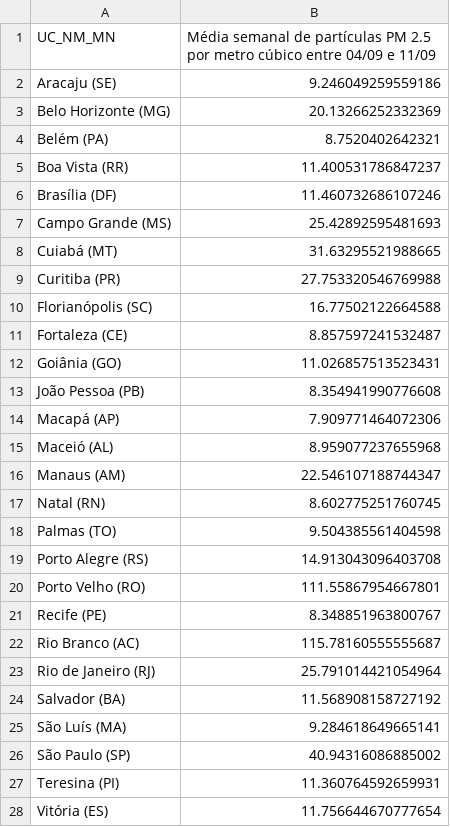
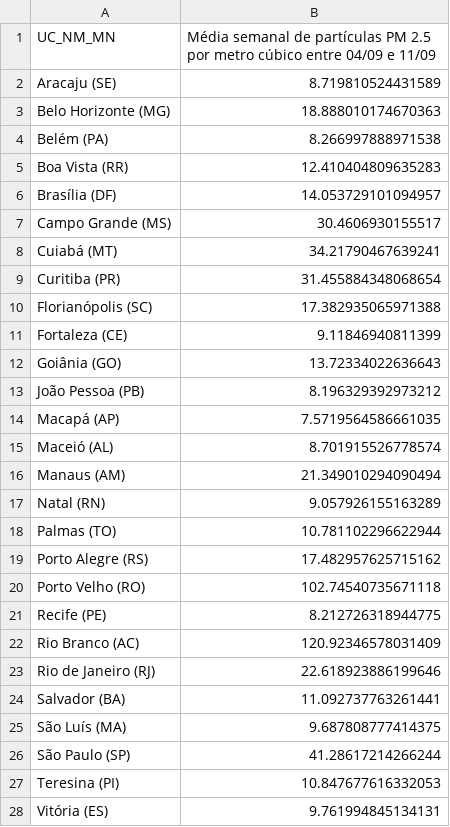
Before and after one commit to dw-data/latam-pollution-levels, a CSV file: output/datwrapper-map-br.csv, drawn as a sheet.

```diff
--- a/output/datwrapper-map-br.csv
+++ b/output/datwrapper-map-br.csv
@@ -1,28 +1,28 @@
 UC_NM_MN,Média semanal de partículas PM 2.5 por metro cúbico entre 04/09 e 11/09
-Aracaju (SE),9.246049259559186
-Belo Horizonte (MG),20.13266252332369
-Belém (PA),8.7520402642321
-Boa Vista (RR),11.400531786847237
-Brasília (DF),11.460732686107246
-Campo Grande (MS),25.42892595481693
-Cuiabá (MT),31.63295521988665
-Curitiba (PR),27.753320546769988
-Florianópolis (SC),16.77502122664588
-Fortaleza (CE),8.857597241532487
-Goiânia (GO),11.026857513523431
-João Pessoa (PB),8.354941990776608
-Macapá (AP),7.909771464072306
-Maceió (AL),8.959077237655968
-Manaus (AM),22.546107188744347
-Natal (RN),8.602775251760745
-Palmas (TO),9.504385561404598
-Porto Alegre (RS),14.913043096403708
-Porto Velho (RO),111.55867954667801
-Recife (PE),8.348851963800767
-Rio Branco (AC),115.78160555555687
-Rio de Janeiro (RJ),25.791014421054964
-Salvador (BA),11.568908158727192
-São Luís (MA),9.284618649665141
-São Paulo (SP),40.94316086885002
-Teresina (PI),11.360764592659931
-Vitória (ES),11.756644670777654
+Aracaju (SE),8.719810524431589
+Belo Horizonte (MG),18.888010174670363
+Belém (PA),8.266997888971538
+Boa Vista (RR),12.410404809635283
+Brasília (DF),14.053729101094957
+Campo Grande (MS),30.4606930155517
+Cuiabá (MT),34.21790467639241
+Curitiba (PR),31.455884348068654
+Florianópolis (SC),17.382935065971388
+Fortaleza (CE),9.11846940811399
+Goiânia (GO),13.72334022636643
+João Pessoa (PB),8.196329392973212
+Macapá (AP),7.5719564586661035
+Maceió (AL),8.701915526778574
+Manaus (AM),21.349010294090494
+Natal (RN),9.057926155163289
+Palmas (TO),10.781102296622944
+Porto Alegre (RS),17.482957625715162
+Porto Velho (RO),102.74540735671118
+Recife (PE),8.212726318944775
+Rio Branco (AC),120.92346578031409
+Rio de Janeiro (RJ),22.618923886199646
+Salvador (BA),11.092737763261441
+São Luís (MA),9.687808777414375
+São Paulo (SP),41.28617214266244
+Teresina (PI),10.847677616332053
+Vitória (ES),9.761994845134131
```
Also changed, not shown: output/datawrapper-multiline-br.csv, 1 other file.
